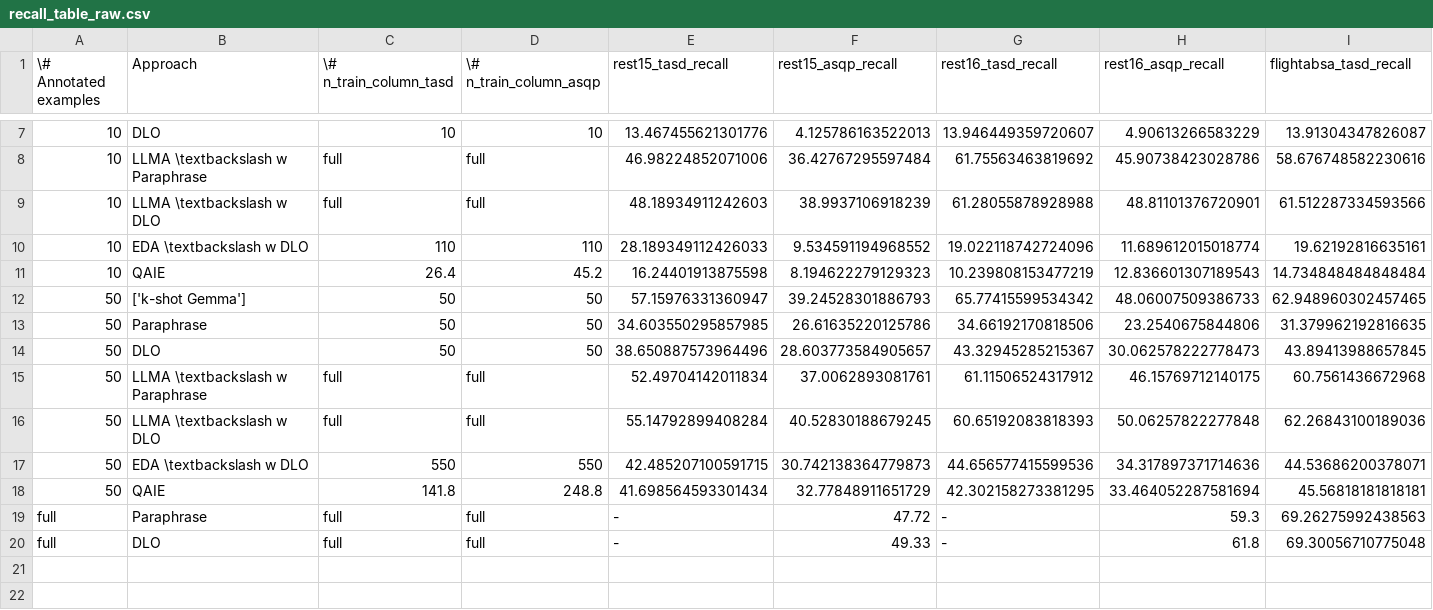
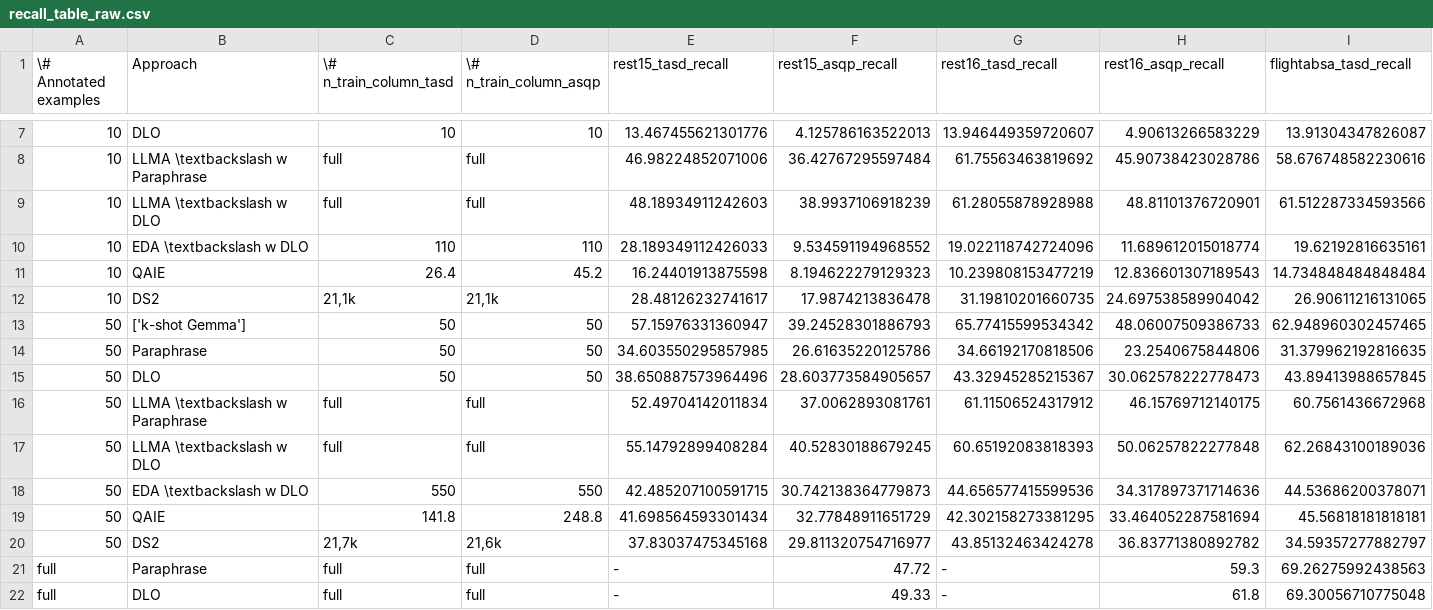
Before and after one commit to NilsHellwig/LA-ABSA, a CSV file: plots/_out_table/recall_table_raw.csv, drawn as a sheet; only a part is shown, gaps mark what is left out; rows hold the shown columns only; the diff names each change by its address in the sheet, - before the commit and + after, or states it on an @@ line.

```diff
--- a/plots/_out_table/recall_table_raw.csv
+++ b/plots/_out_table/recall_table_raw.csv
+row 12: 10 | DS2 | 21,1k | 21,1k | 28.48126232741617 | 17.9874213836478 | 31.19810201660735 | 24.697538589904042 | 26.90611216131065
+row 20: 50 | DS2 | 21,7k | 21,6k | 37.83037475345168 | 29.811320754716977 | 43.85132463424278 | 36.83771380892782 | 34.59357277882797
```
Also changed, not shown: plots/_out_table/f1_table_raw.csv, plots/_out_table/precision_table_raw.csv, 5 other files.
